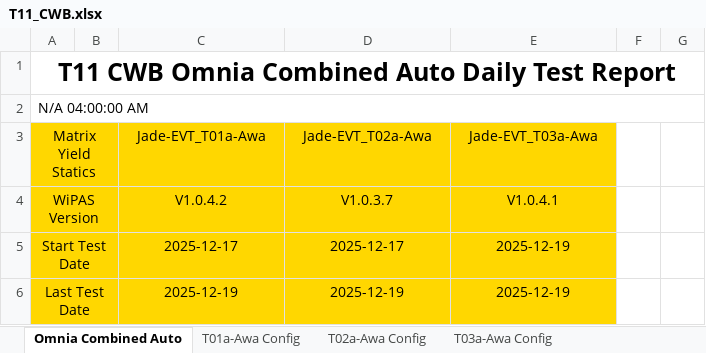
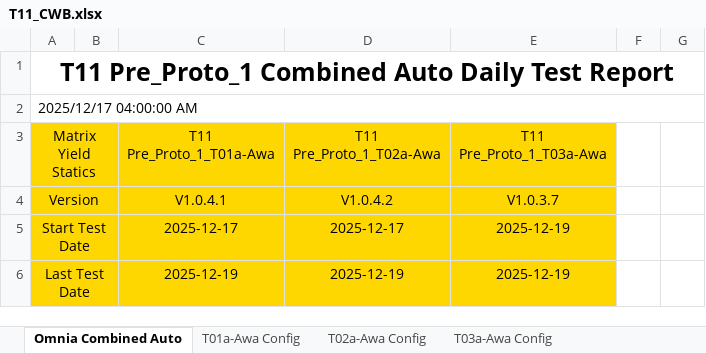
Before and after one commit to yc1-coder/LX_T11_SAC_Report, an Excel workbook: T11_CWB.xlsx, sheet Omnia Combined Auto, drawn as a sheet; only a part is shown; values as stored, in another font and other column widths than the file's, no borders; removed rows and columns are numbered as before the commit, all else as after; the diff names each change by its address in the sheet, - before the commit and + after, or states it on an @@ line.

```diff
--- a/T11_CWB.xlsx (sheet Omnia Combined Auto)
+++ b/T11_CWB.xlsx (sheet Omnia Combined Auto)
-A1 (Matrix Yield Statics): T11 CWB Omnia Combined Auto…
+A1 (Matrix Yield Statics): T11 Pre_Proto_1 Combined Auto…
-A2 (Matrix Yield Statics): N/A 04:00:00 AM
+A2 (Matrix Yield Statics): 2025/12/17 04:00:00 AM
-C3: Jade-EVT_T01a-Awa
+C3: T11 Pre_Proto_1_T01a-Awa
-D3: Jade-EVT_T02a-Awa
+D3: T11 Pre_Proto_1_T02a-Awa
-E3: Jade-EVT_T03a-Awa
+E3: T11 Pre_Proto_1_T03a-Awa
-row 4: WiPAS Version |  | V1.0.4.2 | V1.0.3.7 | V1.0.4.1
+row 4: Version |  | V1.0.4.1 | V1.0.4.2 | V1.0.3.7
```
Also changed, not shown: sheet T01a-Awa Config, 1 other file.
